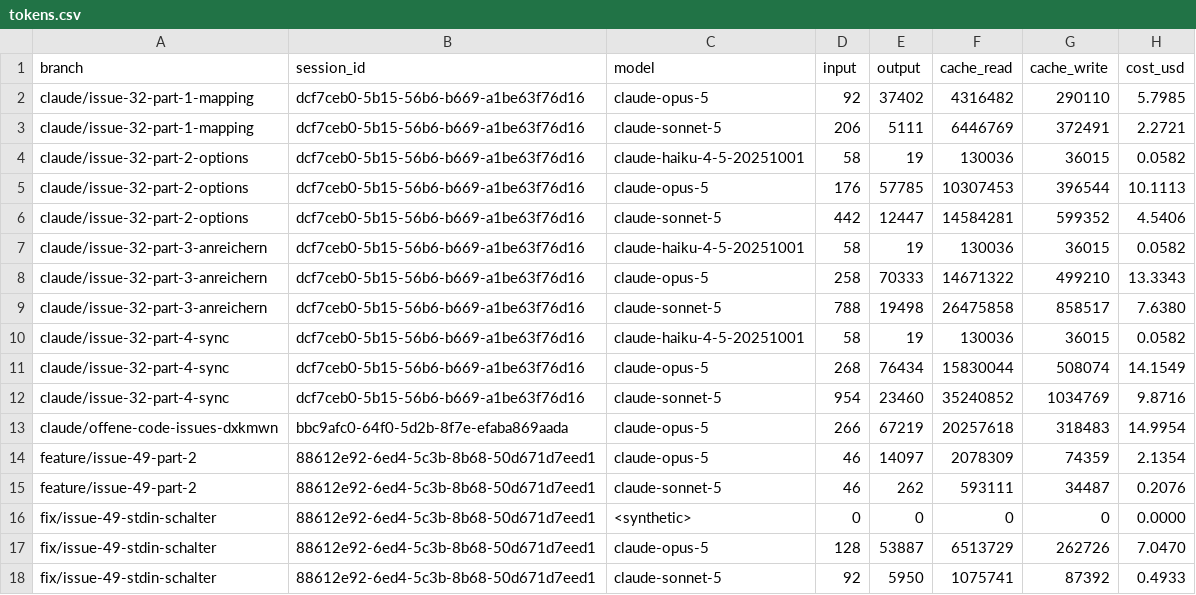
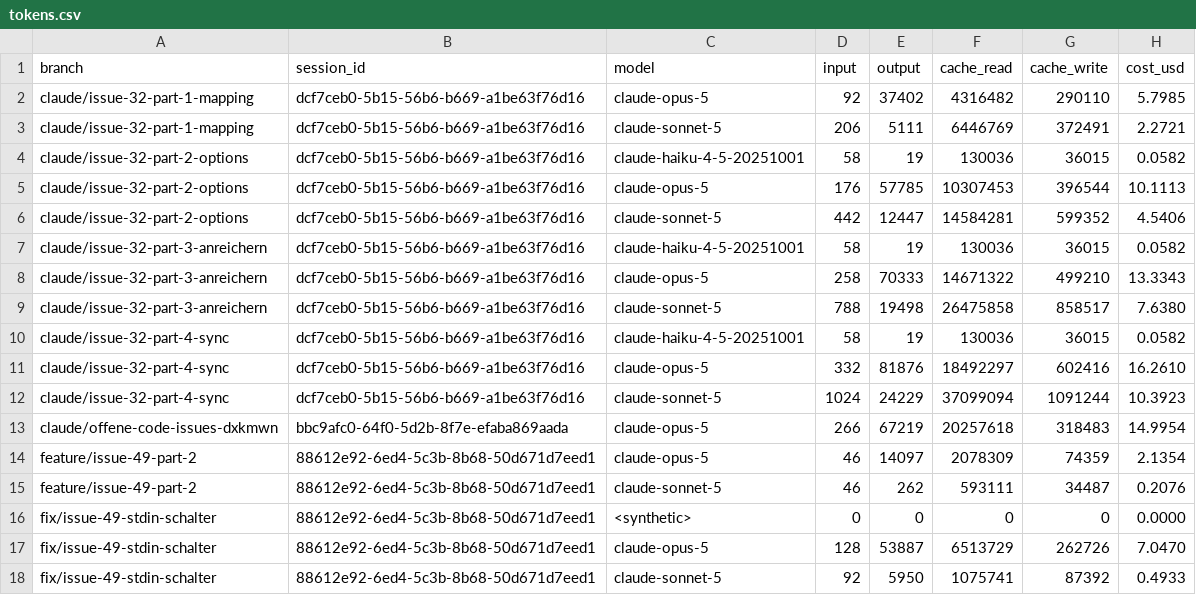
Before and after one commit to pascallink/webkit-ext, a CSV file: stats/tokens.csv, drawn as a sheet.

```diff
--- a/stats/tokens.csv
+++ b/stats/tokens.csv
@@ -10,4 +10,4 @@ claude/issue-32-part-3-anreichern,dcf7ceb0-5b15-56b6-b669-a1be63f76d16,claude-so
 claude/issue-32-part-4-sync,dcf7ceb0-5b15-56b6-b669-a1be63f76d16,claude-haiku-4-5-20251001,58,19,130036,36015,0.0582
-claude/issue-32-part-4-sync,dcf7ceb0-5b15-56b6-b669-a1be63f76d16,claude-opus-5,268,76434,15830044,508074,14.1549
-claude/issue-32-part-4-sync,dcf7ceb0-5b15-56b6-b669-a1be63f76d16,claude-sonnet-5,954,23460,35240852,1034769,9.8716
+claude/issue-32-part-4-sync,dcf7ceb0-5b15-56b6-b669-a1be63f76d16,claude-opus-5,332,81876,18492297,602416,16.2610
+claude/issue-32-part-4-sync,dcf7ceb0-5b15-56b6-b669-a1be63f76d16,claude-sonnet-5,1024,24229,37099094,1091244,10.3923
 claude/offene-code-issues-dxkmwn,bbc9afc0-64f0-5d2b-8f7e-efaba869aada,claude-opus-5,266,67219,20257618,318483,14.9954
```
Also changed, not shown: stats/costs.csv, 2 other files.
